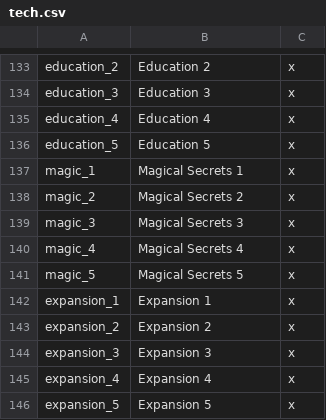
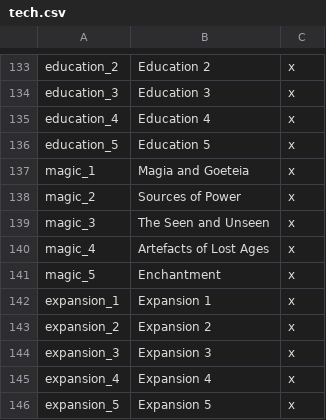
Before and after one commit to The-Third-Age/TTA-Victoria-2, a CSV file: localisation/tech.csv, drawn as a sheet; only a part is shown, gaps mark what is left out; the diff covers the shown part only.

```diff
--- a/localisation/tech.csv
+++ b/localisation/tech.csv
@@ -136,7 +136,7 @@ education_4;Education 4;x
 education_5;Education 5;x
-magic_1;Magical Secrets 1;x
-magic_2;Magical Secrets 2;x
-magic_3;Magical Secrets 3;x
-magic_4;Magical Secrets 4;x
-magic_5;Magical Secrets 5;x
+magic_1;Magia and Goeteia;x
+magic_2;Sources of Power;x
+magic_3;The Seen and Unseen;x
+magic_4;Artefacts of Lost Ages;x
+magic_5;Enchantment;x
 expansion_1;Expansion 1;x
```
Also changed, not shown: 33 removed rows and 19 edited cells elsewhere in this file, localisation/inventions.csv, 2 other files.
